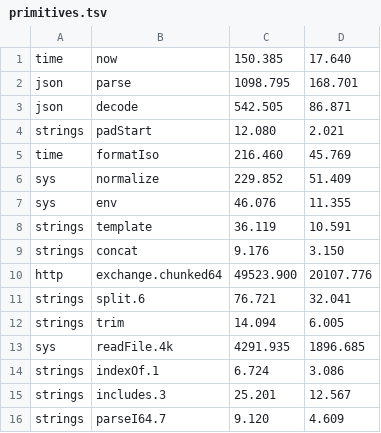
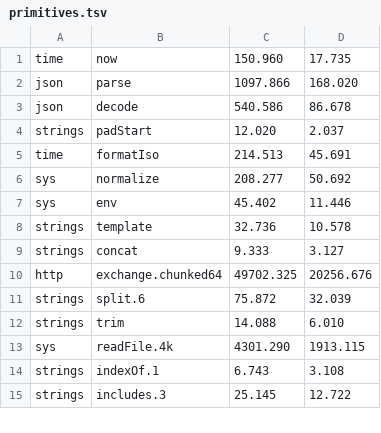
Before and after one commit to jbillard/isocron, a TSV file: results/primitives.tsv, drawn as a sheet; only a part is shown; the diff covers the shown part only.

```diff
--- a/results/primitives.tsv
+++ b/results/primitives.tsv
@@ -1,16 +1,15 @@
-time	now	150.385	17.640
-json	parse	1098.795	168.701
-json	decode	542.505	86.871
-strings	padStart	12.080	2.021
-time	formatIso	216.460	45.769
-sys	normalize	229.852	51.409
-sys	env	46.076	11.355
-strings	template	36.119	10.591
-strings	concat	9.176	3.150
-http	exchange.chunked64	49523.900	20107.776
-strings	split.6	76.721	32.041
-strings	trim	14.094	6.005
-sys	readFile.4k	4291.935	1896.685
-strings	indexOf.1	6.724	3.086
-strings	includes.3	25.201	12.567
-strings	parseI64.7	9.120	4.609
+time	now	150.960	17.735
+json	parse	1097.866	168.020
+json	decode	540.586	86.678
+strings	padStart	12.020	2.037
+time	formatIso	214.513	45.691
+sys	normalize	208.277	50.692
+sys	env	45.402	11.446
+strings	template	32.736	10.578
+strings	concat	9.333	3.127
+http	exchange.chunked64	49702.325	20256.676
+strings	split.6	75.872	32.039
+strings	trim	14.088	6.010
+sys	readFile.4k	4301.290	1913.115
+strings	indexOf.1	6.743	3.108
+strings	includes.3	25.145	12.722
```
Also changed, not shown: 7 added rows, 5 removed rows and 52 edited cells elsewhere in this file, 21 other files.
